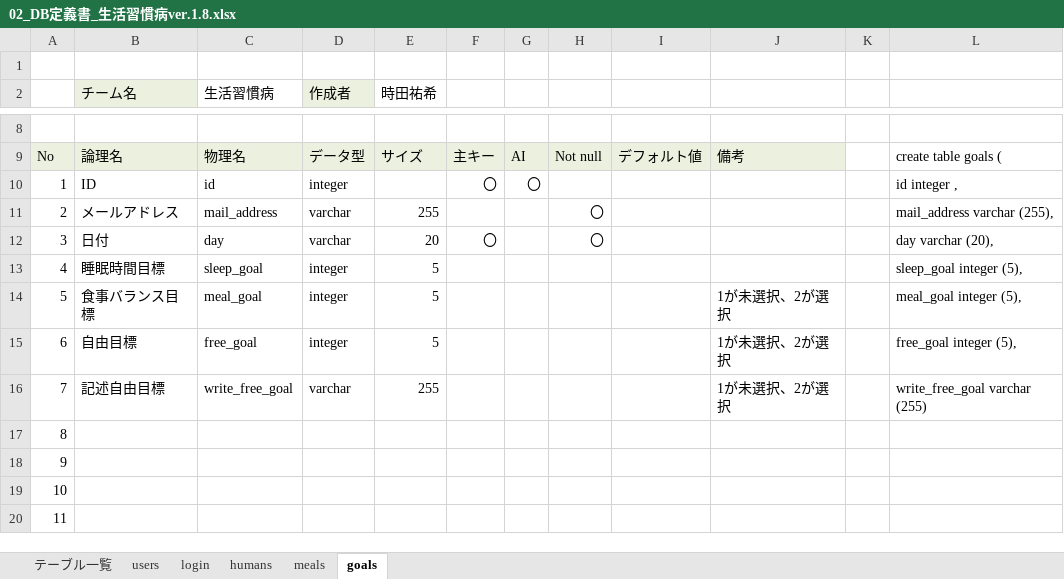
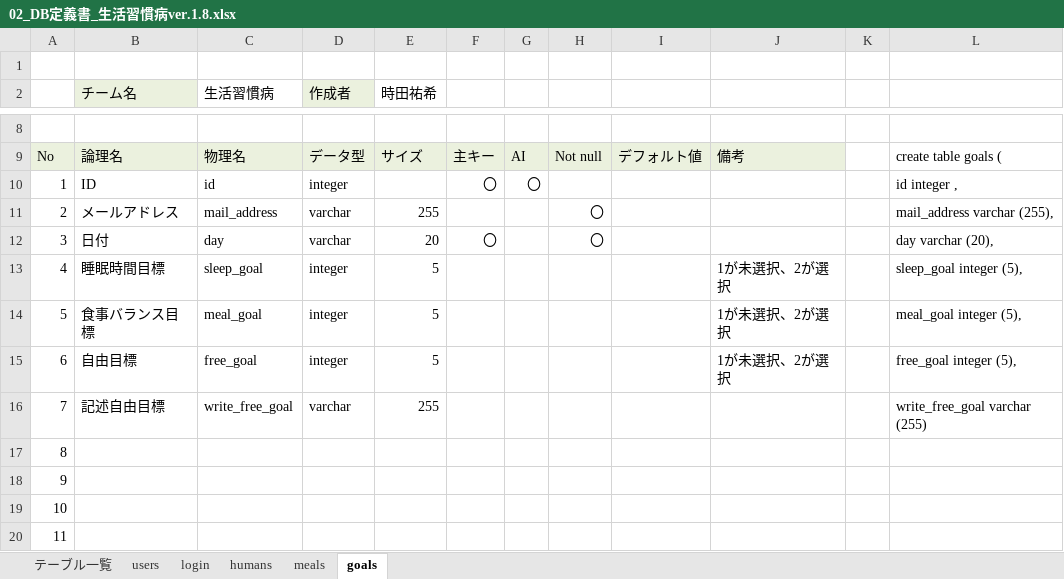
Before and after one commit to plusdojo2024/E2, an Excel workbook: doc/外部設計書関連/02_DB定義書_生活習慣病ver.1.8.xlsx, sheet goals, drawn as a sheet; only a part is shown, gaps mark what is left out; values as stored, in another font and other column widths than the file's, no borders; the diff names each change by its address in the sheet, - before the commit and + after, or states it on an @@ line.

```diff
--- a/doc/外部設計書関連/02_DB定義書_生活習慣病ver.1.8.xlsx (sheet goals)
+++ b/doc/外部設計書関連/02_DB定義書_生活習慣病ver.1.8.xlsx (sheet goals)
-J13: (empty)
+J13: 1が未選択、2が選択
-J16: 1が未選択、2が選択
+J16: (empty)
```
Also changed, not shown: 1 other file.
